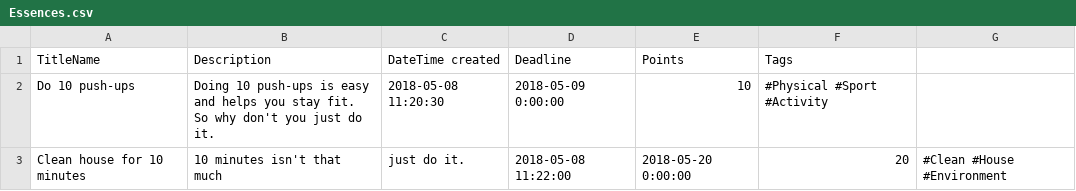
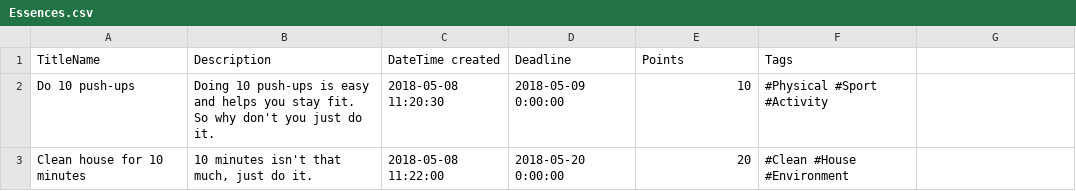
Before and after one commit to DaanKegel/In-depth, a CSV file: Essences.csv, drawn as a sheet.

Commit message:
oops

```diff
--- a/Essences.csv
+++ b/Essences.csv
@@ -2,2 +2,2 @@ TitleName,Description,DateTime created,Deadline,Points,Tags
 Do 10 push-ups,Doing 10 push-ups is easy and helps you stay fit. So why don't you just do it.,2018-05-08 11:20:30,2018-05-09 0:00:00,10,#Physical #Sport #Activity
-Clean house for 10 minutes, 10 minutes isn't that much, just do it.,2018-05-08 11:22:00,2018-05-20 0:00:00,20,#Clean #House #Environment
+Clean house for 10 minutes,"10 minutes isn't that much, just do it.",2018-05-08 11:22:00,2018-05-20 0:00:00,20,#Clean #House #Environment
```
